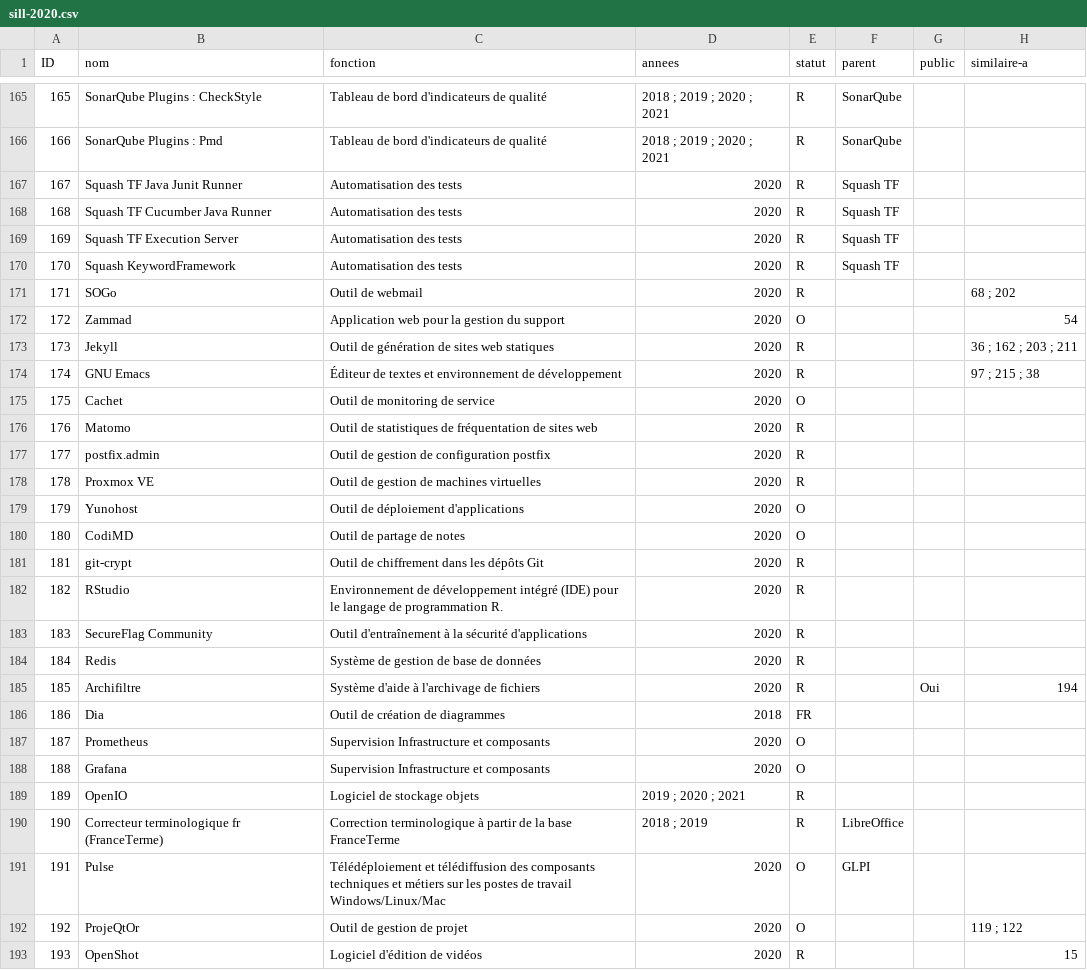
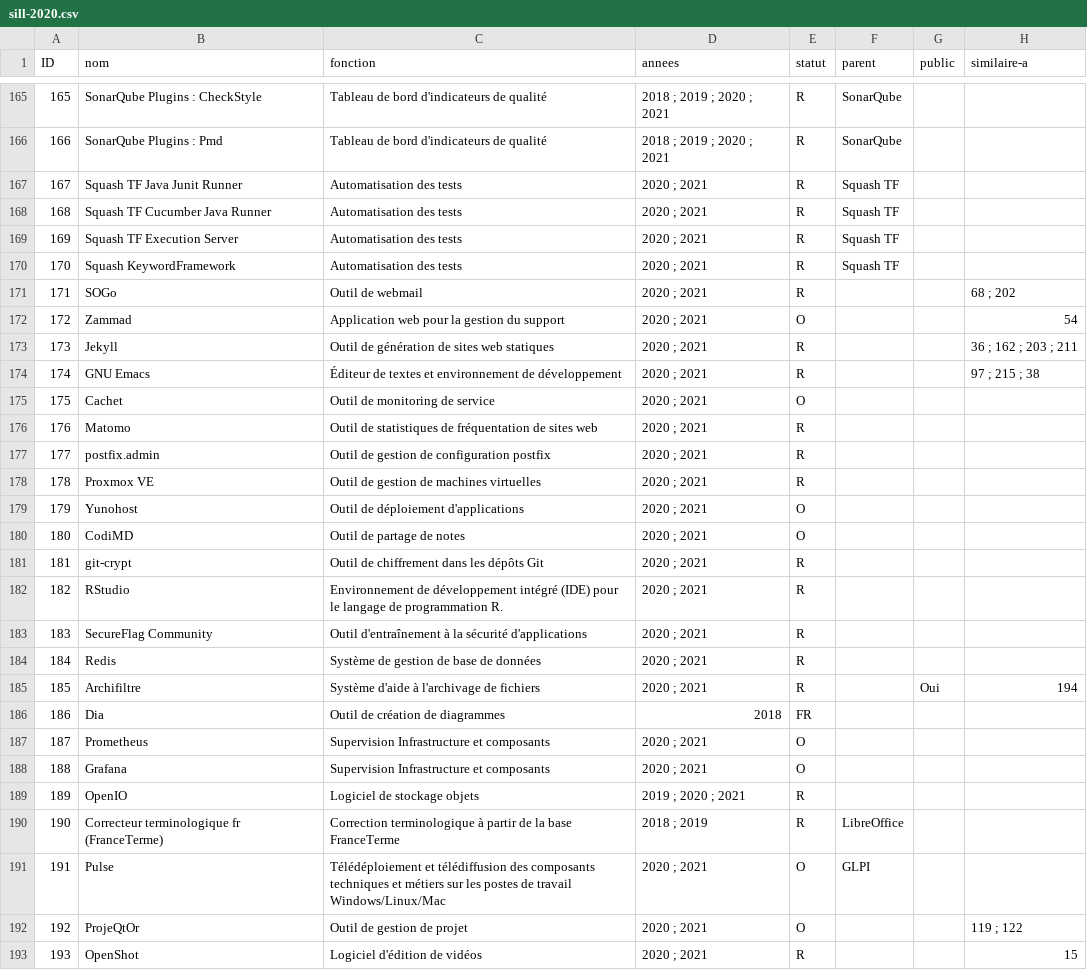
Before and after one commit to dzc34/sill, a CSV file: 2020/sill-2020.csv, drawn as a sheet; only a part is shown, gaps mark what is left out; the diff covers the shown part only; the diff names each change by its address in the sheet, - before the commit and + after, or states it on an @@ line.

Commit message:
Continue d8fb24e

```diff
--- a/2020/sill-2020.csv
+++ b/2020/sill-2020.csv
-D167:D185 (annees): 2020
+D167:D185 (annees): 2020 ; 2021
-D187:D188 (annees): 2020
+D187:D188 (annees): 2020 ; 2021
-D191:D193 (annees): 2020
+D191:D193 (annees): 2020 ; 2021
```
Also changed, not shown: 26 edited cells elsewhere in this file.
